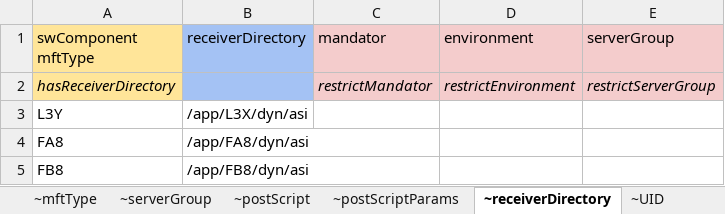
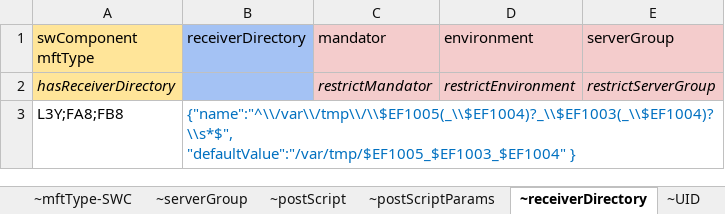
Before and after one commit to honza-toegel/tableTool, an Excel workbook: data/in/definition.xlsx, sheet ~receiverDirectory, drawn as a sheet; values as stored, in another font and other column widths than the file's, no borders; charts and pictures not drawn; removed rows and columns are numbered as before the commit, all else as after; ↵ is a line break in a cell; the diff names each change by its address in the sheet, - before the commit and + after, or states it on an @@ line.

```diff
--- a/data/in/definition.xlsx (sheet ~receiverDirectory)
+++ b/data/in/definition.xlsx (sheet ~receiverDirectory)
-sheet tab: ~mftType
+sheet tab: ~mftType-SWC
-row 3: L3Y | /app/L3X/dyn/asi
-row 4: FA8 | /app/FA8/dyn/asi
-row 5: FB8 | /app/FB8/dyn/asi
+row 3: L3Y;FA8;FB8 | {"name":"^\\/var\\/tmp\\/\\$EF1005(_\\$EF1004)?_\\$EF1003(_\\$EF1004)?\\s*$", ↵ "defaultValue":"/var/tmp/$EF1005_$EF1003_$EF1004" }
```
Also changed, not shown: sheet ~mftType-SWC, sheet ~serverGroup, sheet ~manTransfer, sheet ~manEnvAppl, sheet ~UID, sheet ~postScriptParams, 1 more sheet, other sheet tabs, charts or pictures, 16 other files.
